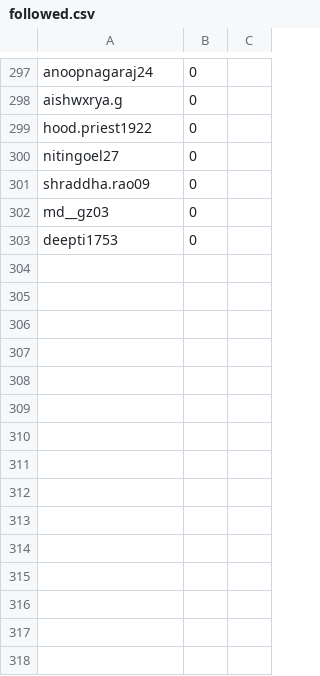
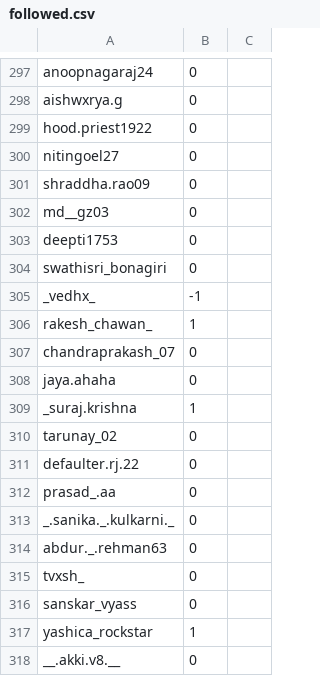
Before and after one commit to KaranPokhariya/instagram_msrit25, a CSV file: followed.csv, drawn as a sheet; only a part is shown, gaps mark what is left out; the diff names each change by its address in the sheet, - before the commit and + after, or states it on an @@ line.

Commit message:
data push

```diff
--- a/followed.csv
+++ b/followed.csv
+row 304: swathisri_bonagiri | 0
+row 305: _vedhx_ | -1
+row 306: rakesh_chawan_ | 1
+row 307: chandraprakash_07 | 0
+row 308: jaya.ahaha | 0
+row 309: _suraj.krishna | 1
+row 310: tarunay_02 | 0
+row 311: defaulter.rj.22 | 0
+row 312: prasad_.aa | 0
+row 313: _.sanika._.kulkarni._ | 0
+row 314: abdur._.rehman63 | 0
+row 315: tvxsh_ | 0
+row 316: sanskar_vyass | 0
+row 317: yashica_rockstar | 1
+row 318: __.akki.v8.__ | 0
```
Also changed, not shown: 2 other files.
